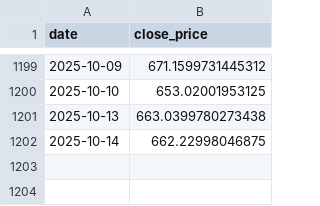
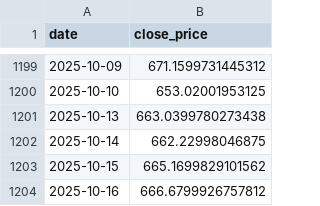
Before and after one commit to crowe32996/stock-market-buy-signals, a CSV file: output/SPY_data.csv, drawn as a sheet; only a part is shown, gaps mark what is left out; the diff names each change by its address in the sheet, - before the commit and + after, or states it on an @@ line.

```diff
--- a/output/SPY_data.csv
+++ b/output/SPY_data.csv
+row 1203: 2025-10-15 | 665.1699829101562
+row 1204: 2025-10-16 | 666.6799926757812
```
Also changed, not shown: 13 other files.
